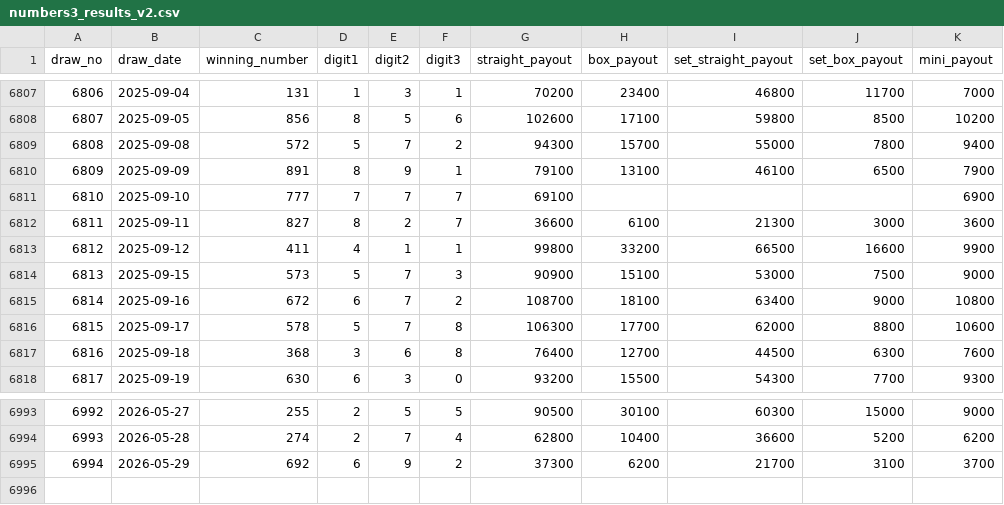
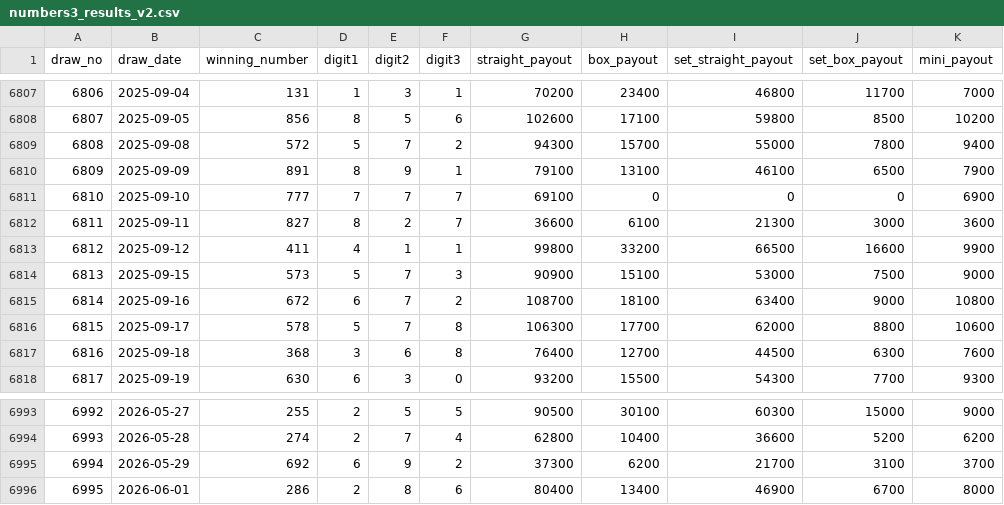
Before and after one commit to hazimekom/numbers4-api, a CSV file: data/numbers3_results_v2.csv, drawn as a sheet; only a part is shown, gaps mark what is left out.

Commit message:
update numbers4 round 6995

```diff
--- a/data/numbers3_results_v2.csv
+++ b/data/numbers3_results_v2.csv
@@ -6810,3 +6810,3 @@
 6809,2025-09-09,891,8,9,1,79100,13100,46100,6500,7900
-6810,2025-09-10,777,7,7,7,69100,,,,6900
+6810,2025-09-10,777,7,7,7,69100,0,0,0,6900
 6811,2025-09-11,827,8,2,7,36600,6100,21300,3000,3600
@@ -6995 +6995,2 @@
 6994,2026-05-29,692,6,9,2,37300,6200,21700,3100,3700
+6995,2026-06-01,286,2,8,6,80400,13400,46900,6700,8000
```
Also changed, not shown: 9 other files.
